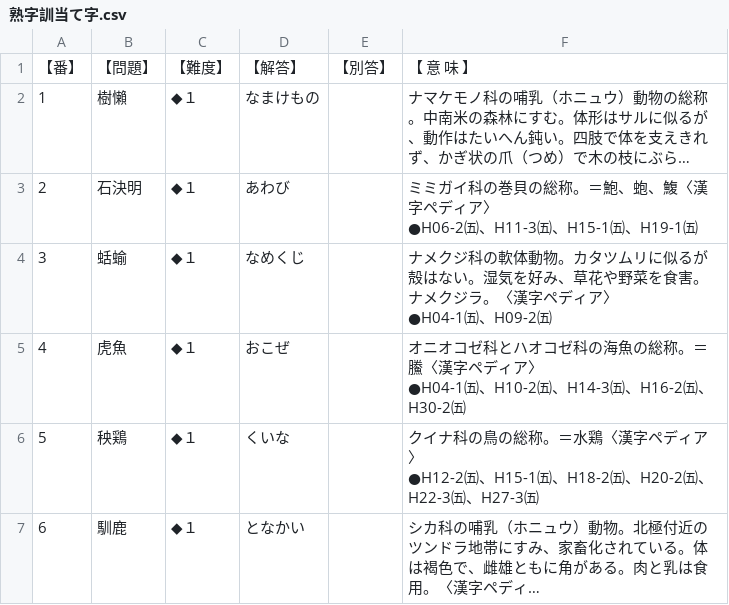
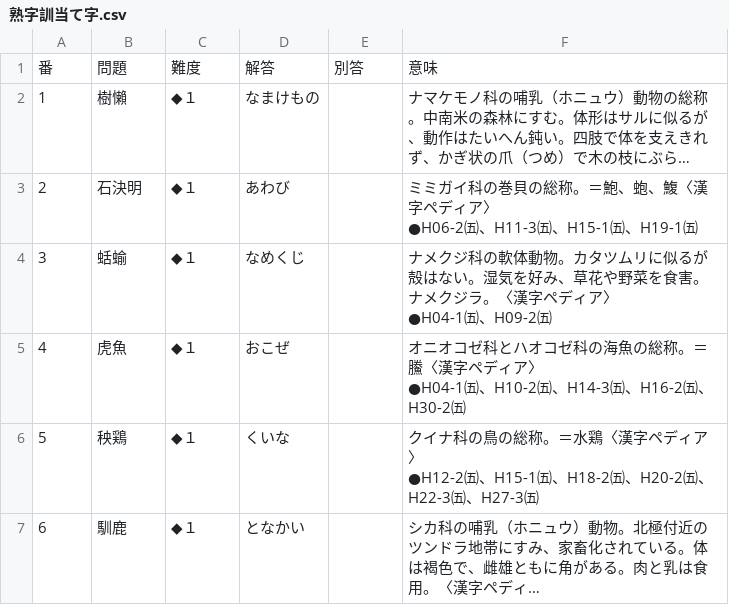
Before and after one commit to mimneko/kanken-1, a CSV file: assets/熟字訓当て字.csv, drawn as a sheet; only a part is shown; long unchanged cells end in …; removed rows and columns are numbered as before the commit, all else as after; the diff names each change by its address in the sheet, - before the commit and + after, or states it on an @@ line.

Commit message:
Update 熟字訓当て字.csv

```diff
--- a/assets/熟字訓当て字.csv
+++ b/assets/熟字訓当て字.csv
-row 1: 【番】 | 【問題】 | 【難度】 | 【解答】 | 【別答】 | 【 意 味 】
+row 1: 番 | 問題 | 難度 | 解答 | 別答 | 意味
```
